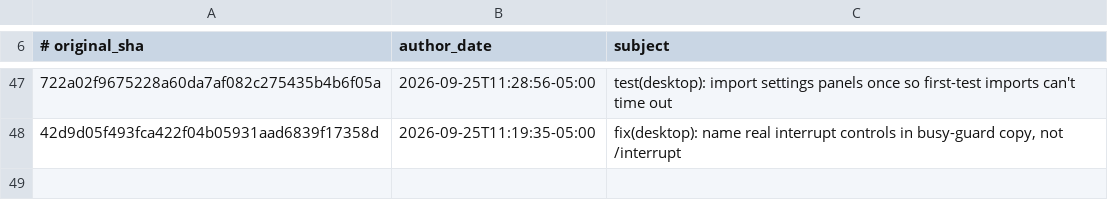
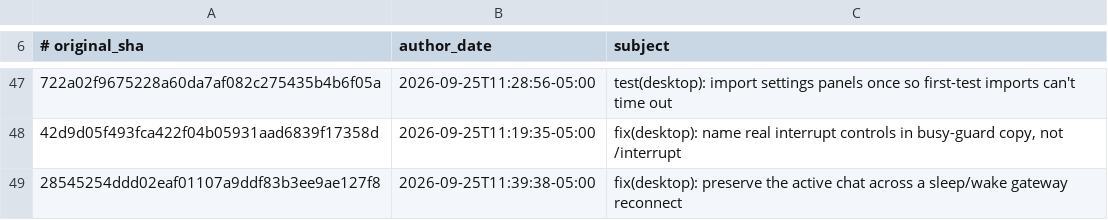
Before and after one commit to 012youngone/hermes-agent, a TSV file: contributors/reattributed.tsv, drawn as a sheet; only a part is shown, gaps mark what is left out; the diff names each change by its address in the sheet, - before the commit and + after, or states it on an @@ line.

Commit message:
chore(attribution): re-attribute 28545254dd to OutThisLife
Original: 28545254ddd02eaf01107a9ddf83b3ee9ae127f8
Subject:  fix(desktop): preserve the active chat across a sleep/wake gateway reconnect

The original commit was authored as `Hermes Agent <agent@hermes.local>`,
an unverifiable address, so GitHub credited it to no one. This commit
restores attribution to its author; it changes no code.

Re-attributes: 28545254ddd02eaf01107a9ddf83b3ee9ae127f8

```diff
--- a/contributors/reattributed.tsv
+++ b/contributors/reattributed.tsv
+row 49: 28545254ddd02eaf01107a9ddf83b3ee9ae127f8 | 2026-09-25T11:39:38-05:00 | fix(desktop): preserve the active chat across a sleep/wake gateway reconnect
```
